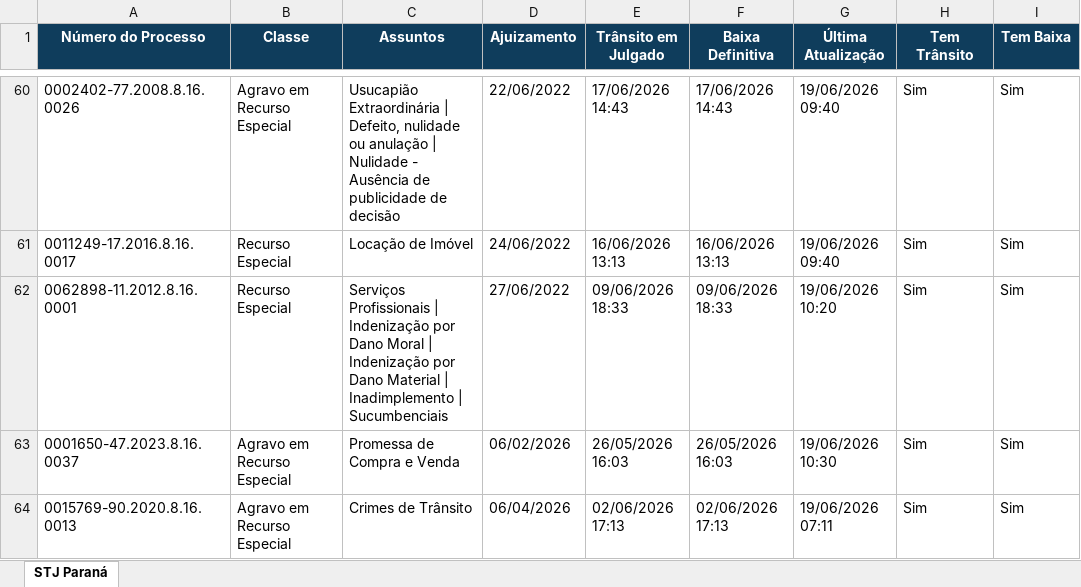
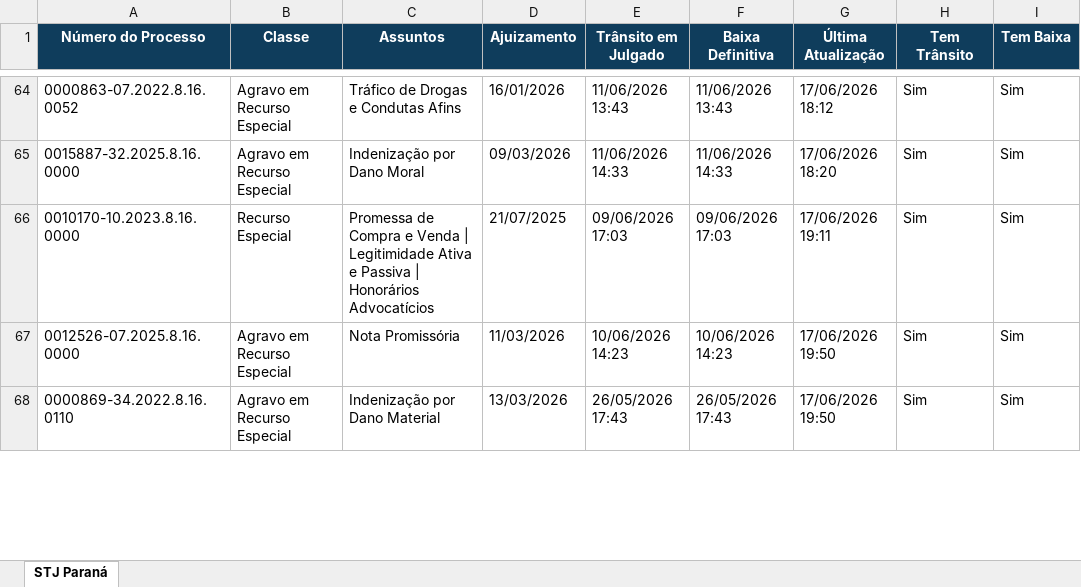
Before and after one commit to narleysousa/Consulta-STJ, an Excel workbook: docs/resultados.xlsx, sheet STJ Paraná, drawn as a sheet; only a part is shown, gaps mark what is left out; values as stored, in another font and other column widths than the file's, no borders; addresses are those after the commit; the diff covers the shown part only; the diff names each change by its address in the sheet, - before the commit and + after, or states it on an @@ line.

```diff
--- a/docs/resultados.xlsx (sheet STJ Paraná)
+++ b/docs/resultados.xlsx (sheet STJ Paraná)
-A64 (Número do Processo): 0002402-77.2008.8.16.0026
+A64 (Número do Processo): 0000863-07.2022.8.16.0052
-C64 (Assuntos): Usucapião Extraordinária | Defeito, nulidade ou anulação | Nulidade - Ausência de publicidade de decisão
+C64 (Assuntos): Tráfico de Drogas e Condutas Afins
-D64 (Ajuizamento): 22/06/2022
+D64 (Ajuizamento): 16/01/2026
-E64 (Trânsito em Julgado): 17/06/2026 14:43
+E64 (Trânsito em Julgado): 11/06/2026 13:43
-F64 (Baixa Definitiva): 17/06/2026 14:43
+F64 (Baixa Definitiva): 11/06/2026 13:43
-G64 (Última Atualização): 19/06/2026 09:40
+G64 (Última Atualização): 17/06/2026 18:12
-A65 (Número do Processo): 0011249-17.2016.8.16.0017
+A65 (Número do Processo): 0015887-32.2025.8.16.0000
-B65 (Classe): Recurso Especial
+B65 (Classe): Agravo em Recurso Especial
-C65 (Assuntos): Locação de Imóvel
+C65 (Assuntos): Indenização por Dano Moral
-D65 (Ajuizamento): 24/06/2022
+D65 (Ajuizamento): 09/03/2026
-E65 (Trânsito em Julgado): 16/06/2026 13:13
+E65 (Trânsito em Julgado): 11/06/2026 14:33
-F65 (Baixa Definitiva): 16/06/2026 13:13
+F65 (Baixa Definitiva): 11/06/2026 14:33
-G65 (Última Atualização): 19/06/2026 09:40
+G65 (Última Atualização): 17/06/2026 18:20
-A66 (Número do Processo): 0062898-11.2012.8.16.0001
+A66 (Número do Processo): 0010170-10.2023.8.16.0000
-C66 (Assuntos): Serviços Profissionais | Indenização por Dano Moral | Indenização por Dano Material | Inadimplemento | Sucumbenciais
+C66 (Assuntos): Promessa de Compra e Venda | Legitimidade Ativa e Passiva | Honorários Advocatícios
-D66 (Ajuizamento): 27/06/2022
+D66 (Ajuizamento): 21/07/2025
-E66 (Trânsito em Julgado): 09/06/2026 18:33
+E66 (Trânsito em Julgado): 09/06/2026 17:03
-F66 (Baixa Definitiva): 09/06/2026 18:33
+F66 (Baixa Definitiva): 09/06/2026 17:03
-G66 (Última Atualização): 19/06/2026 10:20
+G66 (Última Atualização): 17/06/2026 19:11
-A67 (Número do Processo): 0001650-47.2023.8.16.0037
+A67 (Número do Processo): 0012526-07.2025.8.16.0000
-C67 (Assuntos): Promessa de Compra e Venda
+C67 (Assuntos): Nota Promissória
-D67 (Ajuizamento): 06/02/2026
+D67 (Ajuizamento): 11/03/2026
-E67 (Trânsito em Julgado): 26/05/2026 16:03
+E67 (Trânsito em Julgado): 10/06/2026 14:23
-F67 (Baixa Definitiva): 26/05/2026 16:03
+F67 (Baixa Definitiva): 10/06/2026 14:23
-G67 (Última Atualização): 19/06/2026 10:30
+G67 (Última Atualização): 17/06/2026 19:50
-A68 (Número do Processo): 0015769-90.2020.8.16.0013
+A68 (Número do Processo): 0000869-34.2022.8.16.0110
-C68 (Assuntos): Crimes de Trânsito
+C68 (Assuntos): Indenização por Dano Material
-D68 (Ajuizamento): 06/04/2026
+D68 (Ajuizamento): 13/03/2026
-E68 (Trânsito em Julgado): 02/06/2026 17:13
+E68 (Trânsito em Julgado): 26/05/2026 17:43
-F68 (Baixa Definitiva): 02/06/2026 17:13
+F68 (Baixa Definitiva): 26/05/2026 17:43
-G68 (Última Atualização): 19/06/2026 07:11
+G68 (Última Atualização): 17/06/2026 19:50
```
Also changed, not shown: 9 added rows, 9 removed rows and 213 edited cells elsewhere in this sheet, 2 other files.
